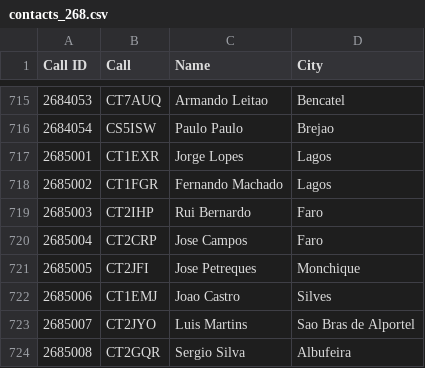
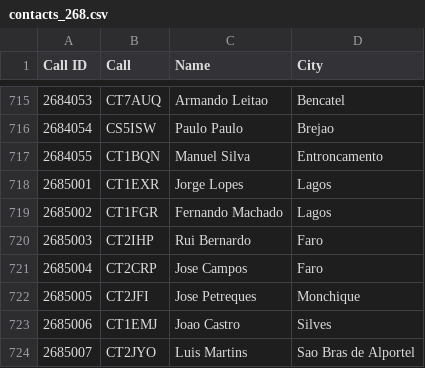
Before and after one commit to pjao/md380tools-PT, a CSV file: contacts_268.csv, drawn as a sheet; only a part is shown, gaps mark what is left out; the shorter side is filled out with more unchanged rows.

```diff
--- a/contacts_268.csv
+++ b/contacts_268.csv
@@ -716,2 +716,3 @@ Call ID	Call	Name	City
 2684054	CS5ISW	Paulo Paulo	Brejao
+2684055	CT1BQN	Manuel Silva	Entroncamento
 2685001	CT1EXR	Jorge Lopes	Lagos
```
Also changed, not shown: 1 other file.
